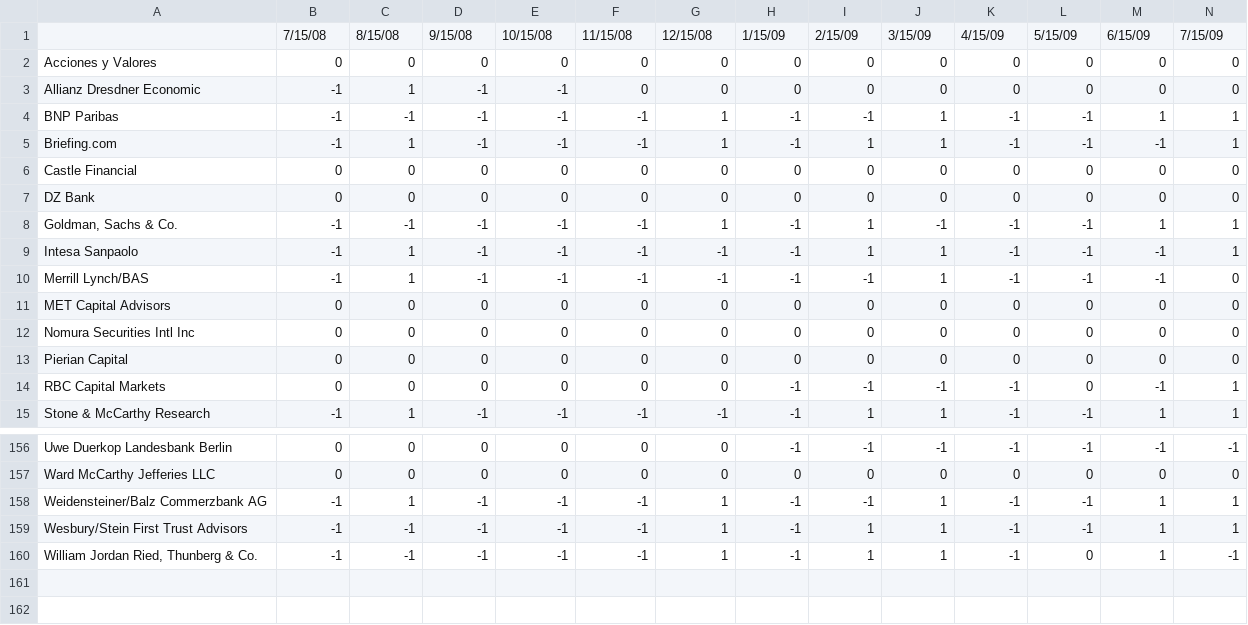
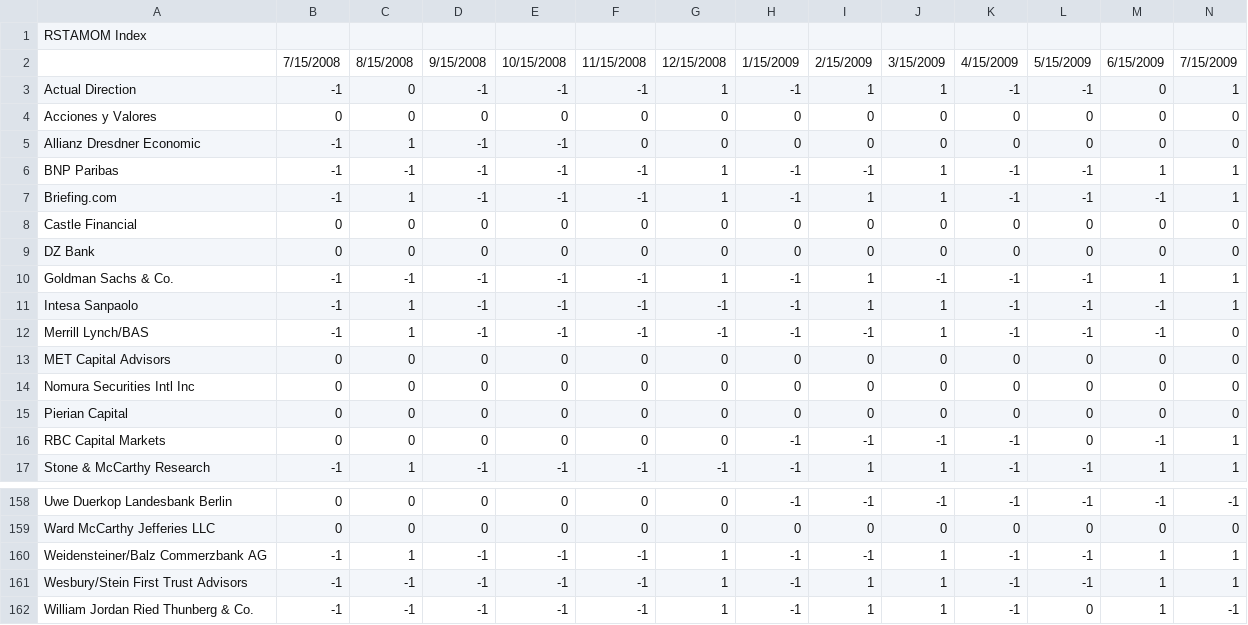
Before and after one commit to emericaism/AdaBoost-Abstain.py, a CSV file: RSTAMOM Index.csv, drawn as a sheet; only a part is shown, gaps mark what is left out; addresses are those after the commit; rows hold the shown columns only; the diff covers the shown part only; the diff names each change by its address in the sheet, - before the commit and + after, or states it on an @@ line.

```diff
--- a/RSTAMOM Index.csv
+++ b/RSTAMOM Index.csv
+row 1: RSTAMOM Index
-B2: 7/15/08
+B2: 7/15/2008
-C2: 8/15/08
+C2: 8/15/2008
-D2: 9/15/08
+D2: 9/15/2008
-E2: 10/15/08
+E2: 10/15/2008
-F2: 11/15/08
+F2: 11/15/2008
-G2: 12/15/08
+G2: 12/15/2008
-H2: 1/15/09
+H2: 1/15/2009
-I2: 2/15/09
+I2: 2/15/2009
-J2: 3/15/09
+J2: 3/15/2009
-K2: 4/15/09
+K2: 4/15/2009
-L2: 5/15/09
+L2: 5/15/2009
-M2: 6/15/09
+M2: 6/15/2009
-N2: 7/15/09
+N2: 7/15/2009
+row 3: Actual Direction | -1 | 0 | -1 | -1 | -1 | 1 | -1 | 1 | 1 | -1 | -1 | 0 | 1
-A10: Goldman, Sachs & Co.
+A10: Goldman Sachs & Co.
-A162: William Jordan Ried, Thunberg & Co.
+A162: William Jordan Ried Thunberg & Co.
```
Also changed, not shown: 48 edited cells elsewhere in this file, ETSLTOTL Index.csv, INJCJC Index.csv, 26 other files.
